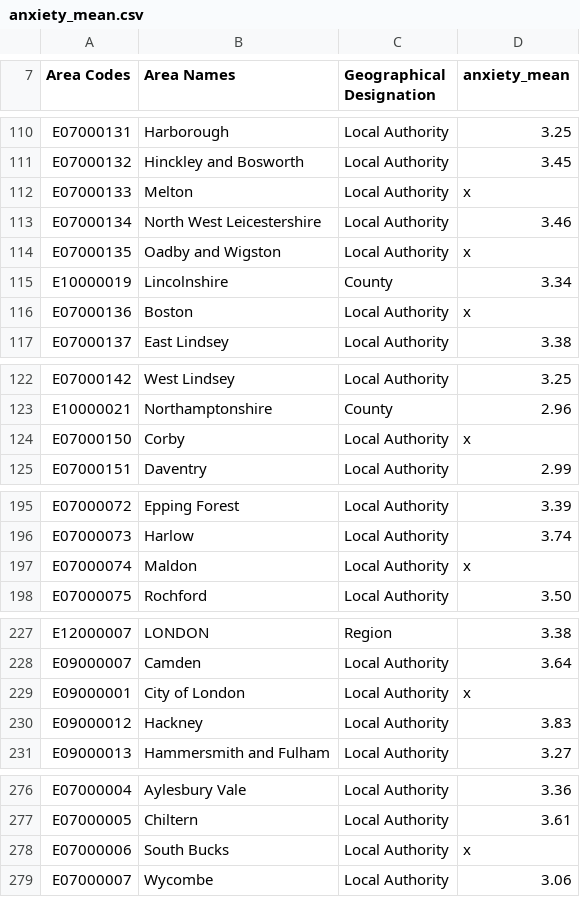
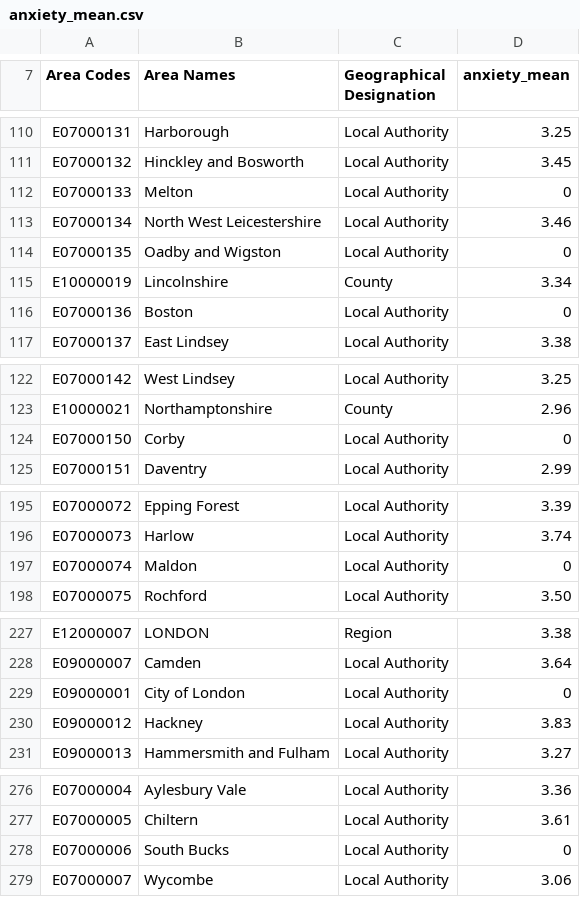
Before and after one commit to xinyi8888/007_individuals, a CSV file: data/anxiety_mean.csv, drawn as a sheet; only a part is shown, gaps mark what is left out; the diff covers the shown part only.

Commit message:
Update anxiety_mean.csv

```diff
--- a/data/anxiety_mean.csv
+++ b/data/anxiety_mean.csv
@@ -111,7 +111,7 @@ E07000131,Harborough,Local Authority,3.25
 E07000132,Hinckley and Bosworth,Local Authority,3.45
-E07000133,Melton,Local Authority,x
+E07000133,Melton,Local Authority,0
 E07000134,North West Leicestershire,Local Authority,3.46
-E07000135,Oadby and Wigston,Local Authority,x
+E07000135,Oadby and Wigston,Local Authority,0
 E10000019,Lincolnshire ,County,3.34
-E07000136,Boston,Local Authority,x
+E07000136,Boston,Local Authority,0
 E07000137,East Lindsey,Local Authority,3.38
@@ -123,3 +123,3 @@ E07000142,West Lindsey,Local Authority,3.25
 E10000021,Northamptonshire ,County,2.96
-E07000150,Corby,Local Authority,x
+E07000150,Corby,Local Authority,0
 E07000151,Daventry,Local Authority,2.99
@@ -196,3 +196,3 @@ E07000072,Epping Forest,Local Authority,3.39
 E07000073,Harlow,Local Authority,3.74
-E07000074,Maldon,Local Authority,x
+E07000074,Maldon,Local Authority,0
 E07000075,Rochford,Local Authority,3.50
@@ -228,3 +228,3 @@ E12000007,LONDON,Region,3.38
 E09000007,Camden,Local Authority,3.64
-E09000001,City of London,Local Authority,x
+E09000001,City of London,Local Authority,0
 E09000012,Hackney ,Local Authority,3.83
@@ -277,3 +277,3 @@ E07000004,Aylesbury Vale,Local Authority,3.36
 E07000005,Chiltern,Local Authority,3.61
-E07000006,South Bucks,Local Authority,x
+E07000006,South Bucks,Local Authority,0
 E07000007,Wycombe,Local Authority,3.06
```
Also changed, not shown: 1 edited cell elsewhere in this file.
